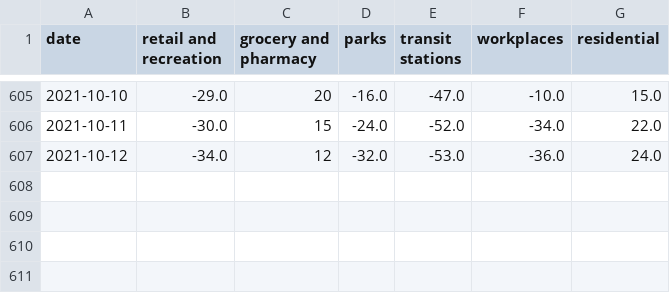
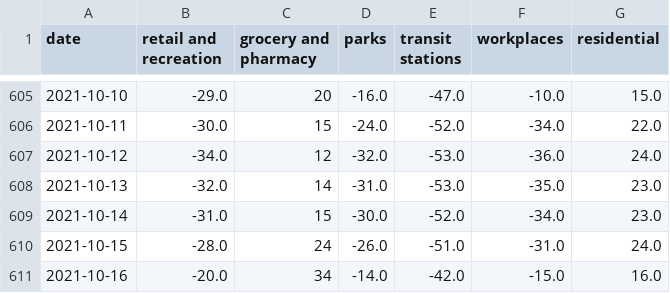
Before and after one commit to tamagusko/manilaCovid19, a CSV file: data/google_data_processed.csv, drawn as a sheet; only a part is shown, gaps mark what is left out.

Commit message:
Latest data: Thu Oct 21 02:10:38 UTC 2021

```diff
--- a/data/google_data_processed.csv
+++ b/data/google_data_processed.csv
@@ -607 +607,5 @@ date,retail and recreation,grocery and pharmacy,parks,transit stations,workplace
 2021-10-12,-34.0,12,-32.0,-53.0,-36.0,24.0
+2021-10-13,-32.0,14,-31.0,-53.0,-35.0,23.0
+2021-10-14,-31.0,15,-30.0,-52.0,-34.0,23.0
+2021-10-15,-28.0,24,-26.0,-51.0,-31.0,24.0
+2021-10-16,-20.0,34,-14.0,-42.0,-15.0,16.0
```
Also changed, not shown: data/apple_data_processed.csv.
